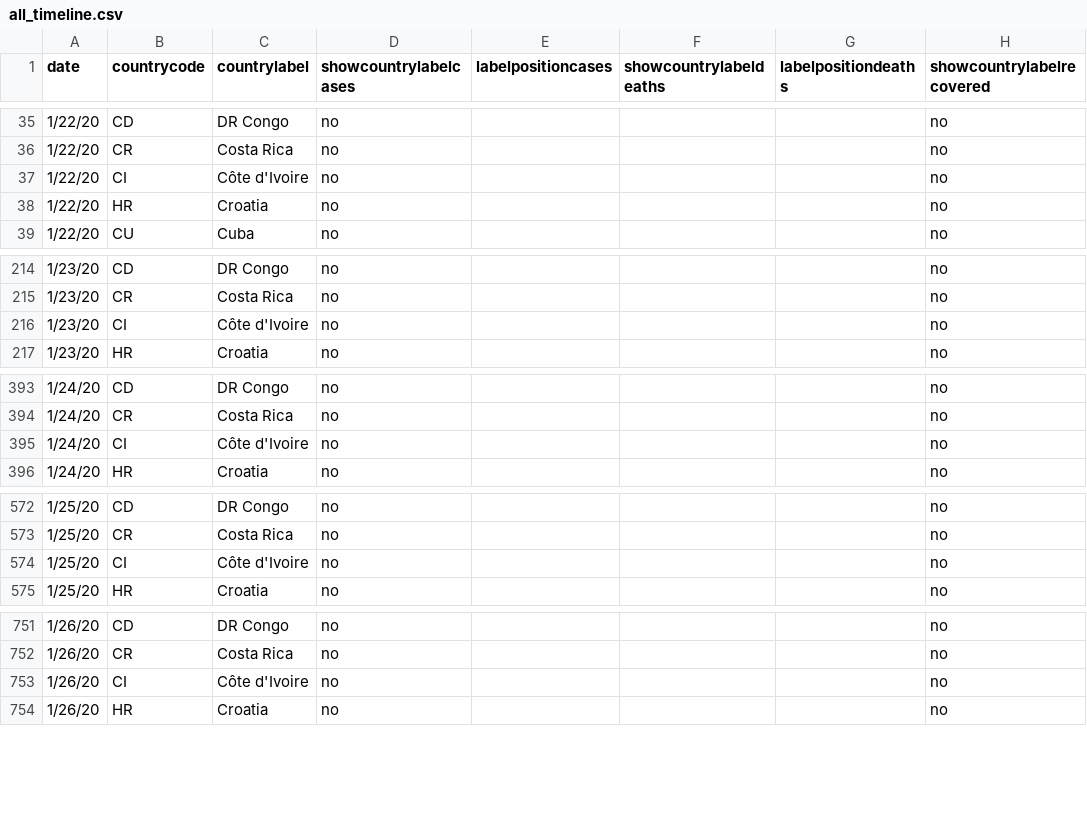
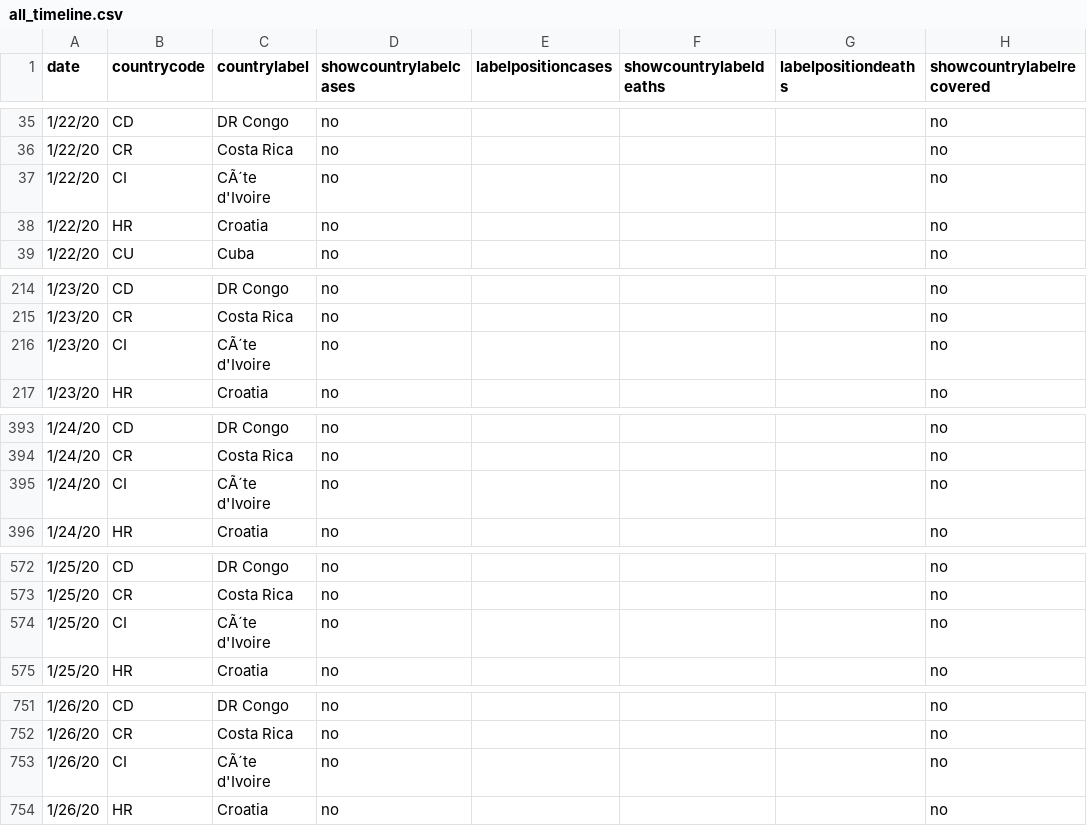
Before and after one commit to guibacellar/COVID-19, a CSV file: data/all_timeline.csv, drawn as a sheet; only a part is shown, gaps mark what is left out; the diff covers the shown part only; the diff names each change by its address in the sheet, - before the commit and + after, or states it on an @@ line.

```diff
--- a/data/all_timeline.csv
+++ b/data/all_timeline.csv
-C37 (countrylabel): Côte d'Ivoire
+C37 (countrylabel): CÃ´te d'Ivoire
-C216 (countrylabel): Côte d'Ivoire
+C216 (countrylabel): CÃ´te d'Ivoire
-C395 (countrylabel): Côte d'Ivoire
+C395 (countrylabel): CÃ´te d'Ivoire
-C574 (countrylabel): Côte d'Ivoire
+C574 (countrylabel): CÃ´te d'Ivoire
-C753 (countrylabel): Côte d'Ivoire
+C753 (countrylabel): CÃ´te d'Ivoire
```
Also changed, not shown: 58 edited cells elsewhere in this file, 4 other files.
